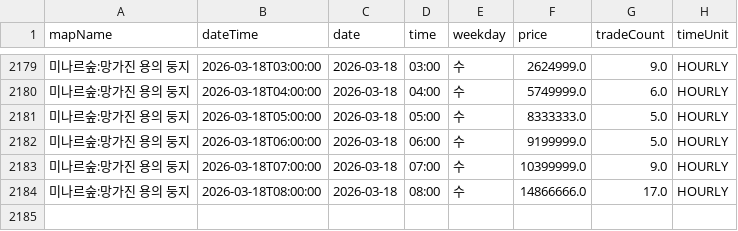
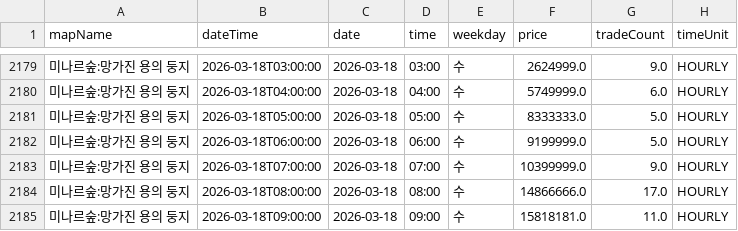
Before and after one commit to gjunil603/mashop-dashboard, a CSV file: data/maps/미나르숲_망가진_용의_둥지/history.csv, drawn as a sheet; only a part is shown, gaps mark what is left out.

```diff
--- a/data/maps/미나르숲_망가진_용의_둥지/history.csv
+++ b/data/maps/미나르숲_망가진_용의_둥지/history.csv
@@ -2184 +2184,2 @@ mapName,dateTime,date,time,weekday,price,tradeCount,timeUnit
 미나르숲:망가진 용의 둥지,2026-03-18T08:00:00,2026-03-18,08:00,수,14866666.0,17.0,HOURLY
+미나르숲:망가진 용의 둥지,2026-03-18T09:00:00,2026-03-18,09:00,수,15818181.0,11.0,HOURLY
```
Also changed, not shown: data/maps/미나르숲_남겨진_용의_둥지/history.csv, data/maps/아쿠아로드_깊은_바다_협곡2/history.csv, 3 other files.
